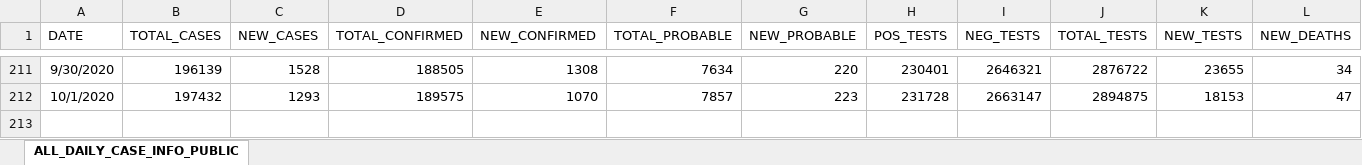
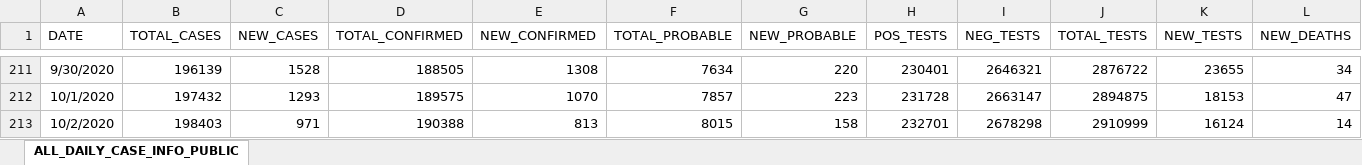
Before and after one commit to josephtaylor/tennessee-covid-19, an Excel workbook: src/assets/Public-Dataset-Daily-Case-Info.XLSX, sheet ALL_DAILY_CASE_INFO_PUBLIC, drawn as a sheet; only a part is shown, gaps mark what is left out; values as stored, in another font and other column widths than the file's, no borders; rows hold the shown columns only; the diff names each change by its address in the sheet, - before the commit and + after, or states it on an @@ line.

Commit message:
update datasets

```diff
--- a/src/assets/Public-Dataset-Daily-Case-Info.XLSX (sheet ALL_DAILY_CASE_INFO_PUBLIC)
+++ b/src/assets/Public-Dataset-Daily-Case-Info.XLSX (sheet ALL_DAILY_CASE_INFO_PUBLIC)
+row 213: 10/2/2020 | 198403 | 971 | 190388 | 813 | 8015 | 158 | 232701 | 2678298 | 2910999 | 16124 | 14
```
Also changed, not shown: 1 other file.
